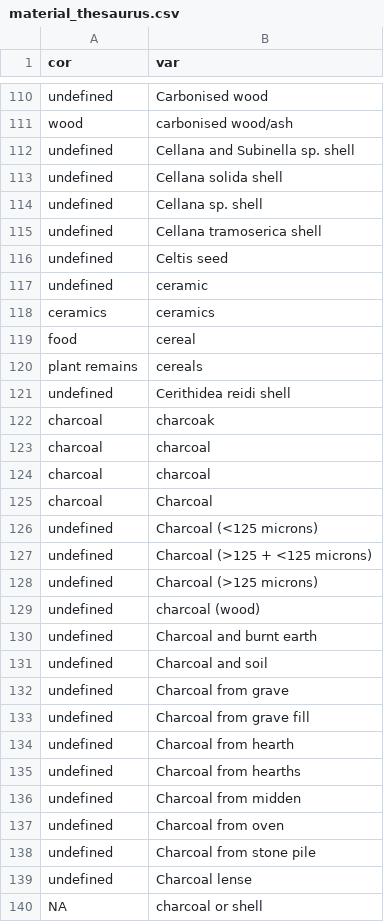
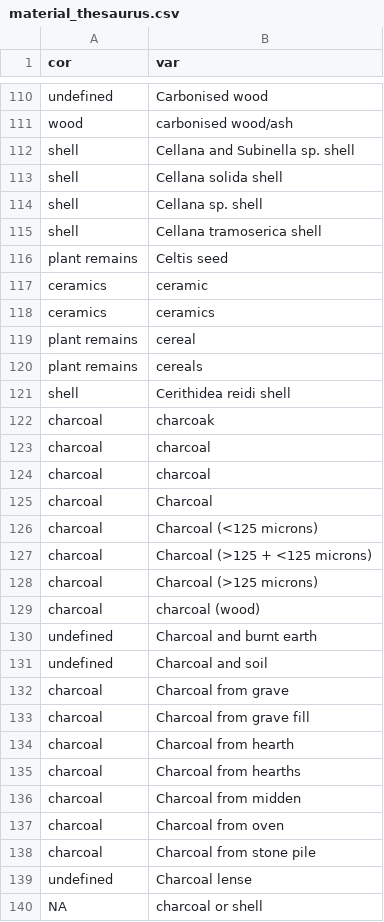
Before and after one commit to ropensci/c14bazAAR, a CSV file: data-raw/material_thesaurus.csv, drawn as a sheet; only a part is shown, gaps mark what is left out; the diff covers the shown part only.

```diff
--- a/data-raw/material_thesaurus.csv
+++ b/data-raw/material_thesaurus.csv
@@ -111,12 +111,12 @@ undefined,Carbonised wood
 wood,carbonised wood/ash
-undefined,Cellana and Subinella sp. shell
-undefined,Cellana solida shell
-undefined,Cellana sp. shell
-undefined,Cellana tramoserica shell
-undefined,Celtis seed
-undefined,ceramic
+shell,Cellana and Subinella sp. shell
+shell,Cellana solida shell
+shell,Cellana sp. shell
+shell,Cellana tramoserica shell
+plant remains,Celtis seed
+ceramics,ceramic
 ceramics,ceramics
-food,cereal
+plant remains,cereal
 plant remains,cereals
-undefined,Cerithidea reidi shell
+shell,Cerithidea reidi shell
 charcoal,charcoak
@@ -125,15 +125,15 @@ charcoal,charcoal
 charcoal,Charcoal
-undefined,Charcoal (<125 microns)
-undefined,Charcoal (>125 + <125 microns)
-undefined,Charcoal (>125 microns)
-undefined,charcoal (wood)
+charcoal,Charcoal (<125 microns)
+charcoal,Charcoal (>125 + <125 microns)
+charcoal,Charcoal (>125 microns)
+charcoal,charcoal (wood)
 undefined,Charcoal and burnt earth
 undefined,Charcoal and soil
-undefined,Charcoal from grave
-undefined,Charcoal from grave fill
-undefined,Charcoal from hearth
-undefined,Charcoal from hearths
-undefined,Charcoal from midden
-undefined,Charcoal from oven
-undefined,Charcoal from stone pile
+charcoal,Charcoal from grave
+charcoal,Charcoal from grave fill
+charcoal,Charcoal from hearth
+charcoal,Charcoal from hearths
+charcoal,Charcoal from midden
+charcoal,Charcoal from oven
+charcoal,Charcoal from stone pile
 undefined,Charcoal lense
```
Also changed, not shown: 170 edited cells elsewhere in this file.
